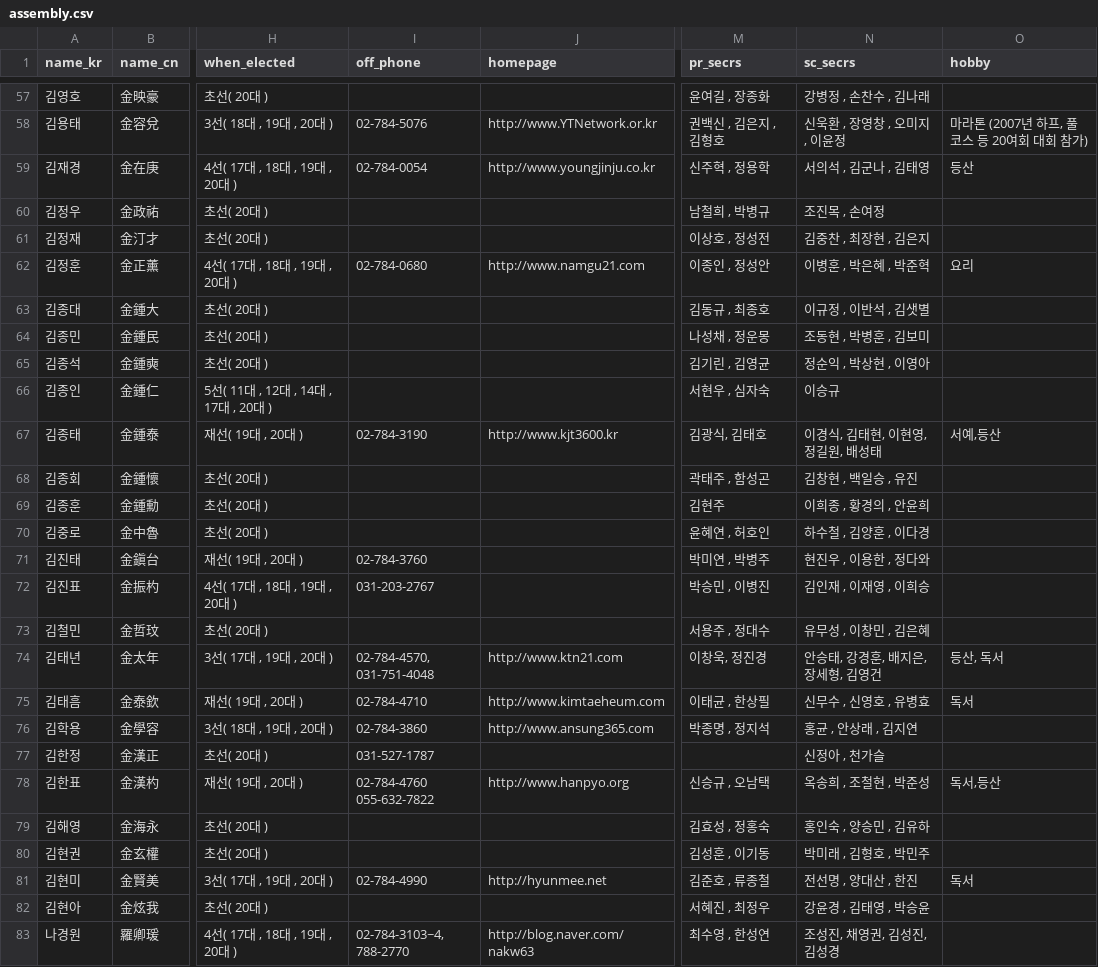
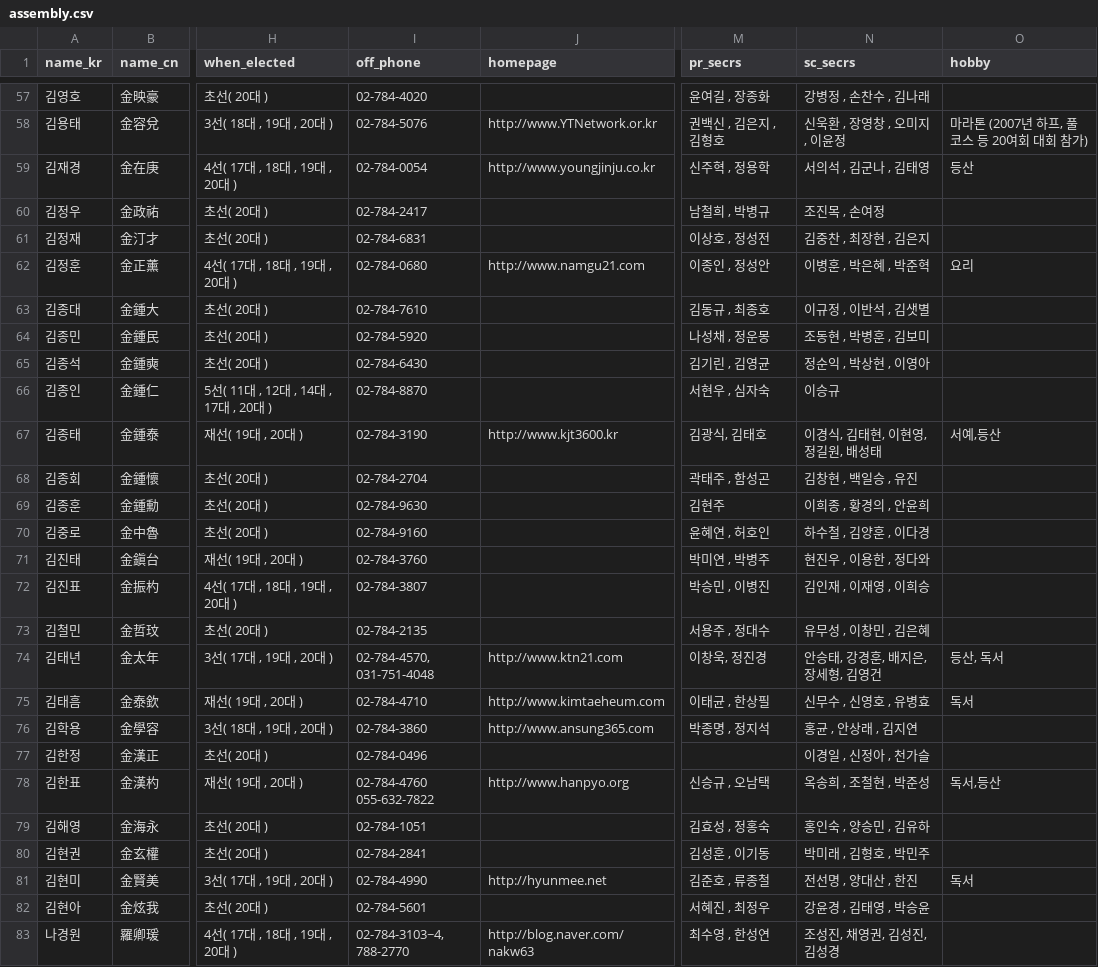
Before and after one commit to teampopong/data-assembly, a CSV file: assembly.csv, drawn as a sheet; only a part is shown, gaps mark what is left out; the diff covers the shown part only; the diff names each change by its address in the sheet, - before the commit and + after, or states it on an @@ line.

```diff
--- a/assembly.csv
+++ b/assembly.csv
-I57 (off_phone): (empty)
+I57 (off_phone): 02-784-4020
-I60 (off_phone): (empty)
+I60 (off_phone): 02-784-2417
-I61 (off_phone): (empty)
+I61 (off_phone): 02-784-6831
-I63 (off_phone): (empty)
+I63 (off_phone): 02-784-7610
-I64 (off_phone): (empty)
+I64 (off_phone): 02-784-5920
-I65 (off_phone): (empty)
+I65 (off_phone): 02-784-6430
-I66 (off_phone): (empty)
+I66 (off_phone): 02-784-8870
-I68 (off_phone): (empty)
+I68 (off_phone): 02-784-2704
-I69 (off_phone): (empty)
+I69 (off_phone): 02-784-9630
-I70 (off_phone): (empty)
+I70 (off_phone): 02-784-9160
-I72 (off_phone): 031-203-2767
+I72 (off_phone): 02-784-3807
-I73 (off_phone): (empty)
+I73 (off_phone): 02-784-2135
-I77 (off_phone): 031-527-1787
+I77 (off_phone): 02-784-0496
-N77 (sc_secrs): 신정아 , 천가슬
+N77 (sc_secrs): 이경일 , 신정아 , 천가슬
-I79 (off_phone): (empty)
+I79 (off_phone): 02-784-1051
-I80 (off_phone): (empty)
+I80 (off_phone): 02-784-2841
-I82 (off_phone): (empty)
+I82 (off_phone): 02-784-5601
```
Also changed, not shown: 182 edited cells elsewhere in this file, 1 other file.
